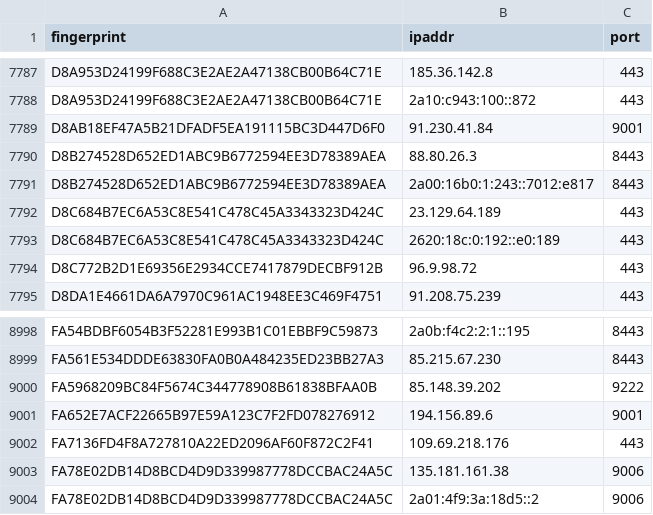
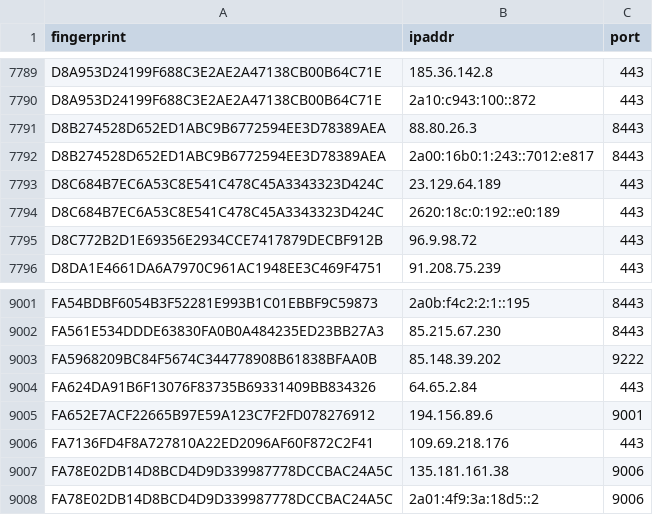
Before and after one commit to ling0x/tor-nodes, a CSV file: latest.guards.csv, drawn as a sheet; only a part is shown, gaps mark what is left out; the diff covers the shown part only.

```diff
--- a/latest.guards.csv
+++ b/latest.guards.csv
@@ -7788,3 +7790,2 @@ D8A953D24199F688C3E2AE2A47138CB00B64C71E,185.36.142.8,443
 D8A953D24199F688C3E2AE2A47138CB00B64C71E,2a10:c943:100::872,443
-D8AB18EF47A5B21DFADF5EA191115BC3D447D6F0,91.230.41.84,9001
 D8B274528D652ED1ABC9B6772594EE3D78389AEA,88.80.26.3,8443
@@ -9000,2 +9003,3 @@ FA561E534DDDE63830FA0B0A484235ED23BB27A3,85.215.67.230,8443
 FA5968209BC84F5674C344778908B61838BFAA0B,85.148.39.202,9222
+FA624DA91B6F13076F83735B69331409BB834326,64.65.2.84,443
 FA652E7ACF22665B97E59A123C7F2FD078276912,194.156.89.6,9001
```
Also changed, not shown: 6 added rows and 2 removed rows elsewhere in this file, latest.all.csv, latest.exits.csv.
